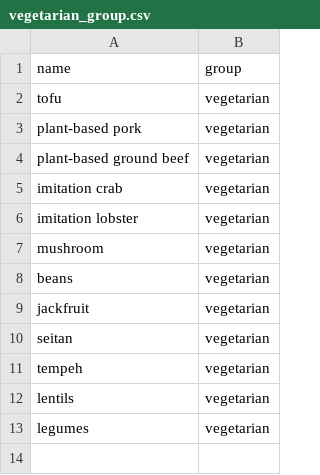
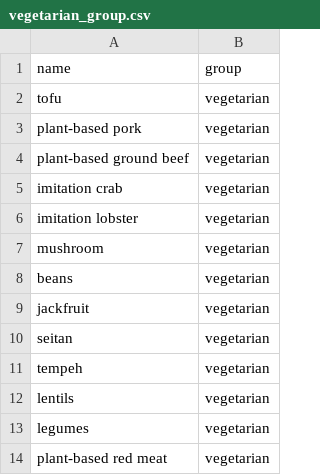
Before and after one commit to andongluis/NLP-P2, a CSV file: csv/vegetarian_group.csv, drawn as a sheet.

Commit message:
added plant-based red meat to vegetarian

```diff
--- a/csv/vegetarian_group.csv
+++ b/csv/vegetarian_group.csv
@@ -13 +13,2 @@ lentils,vegetarian
 legumes,vegetarian
+plant-based red meat,vegetarian
```
